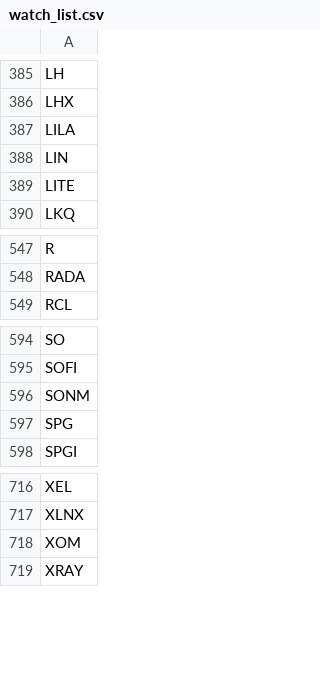
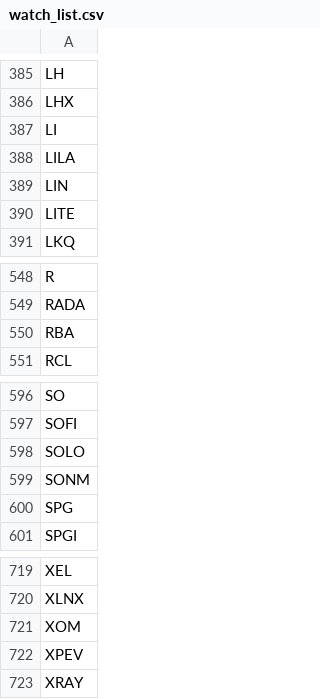
Before and after one commit to salylgw/gammath_spot, a CSV file: watch_list.csv, drawn as a sheet; only a part is shown, gaps mark what is left out.

```diff
--- a/watch_list.csv
+++ b/watch_list.csv
@@ -386,2 +386,3 @@ LH
 LHX
+LI
 LILA
@@ -548,2 +549,3 @@ R
 RADA
+RBA
 RCL
@@ -595,2 +597,3 @@ SO
 SOFI
+SOLO
 SONM
@@ -718,2 +721,3 @@ XLNX
 XOM
+XPEV
 XRAY
```
Also changed, not shown: SP500_SEC_PES.csv, 5 other files.
